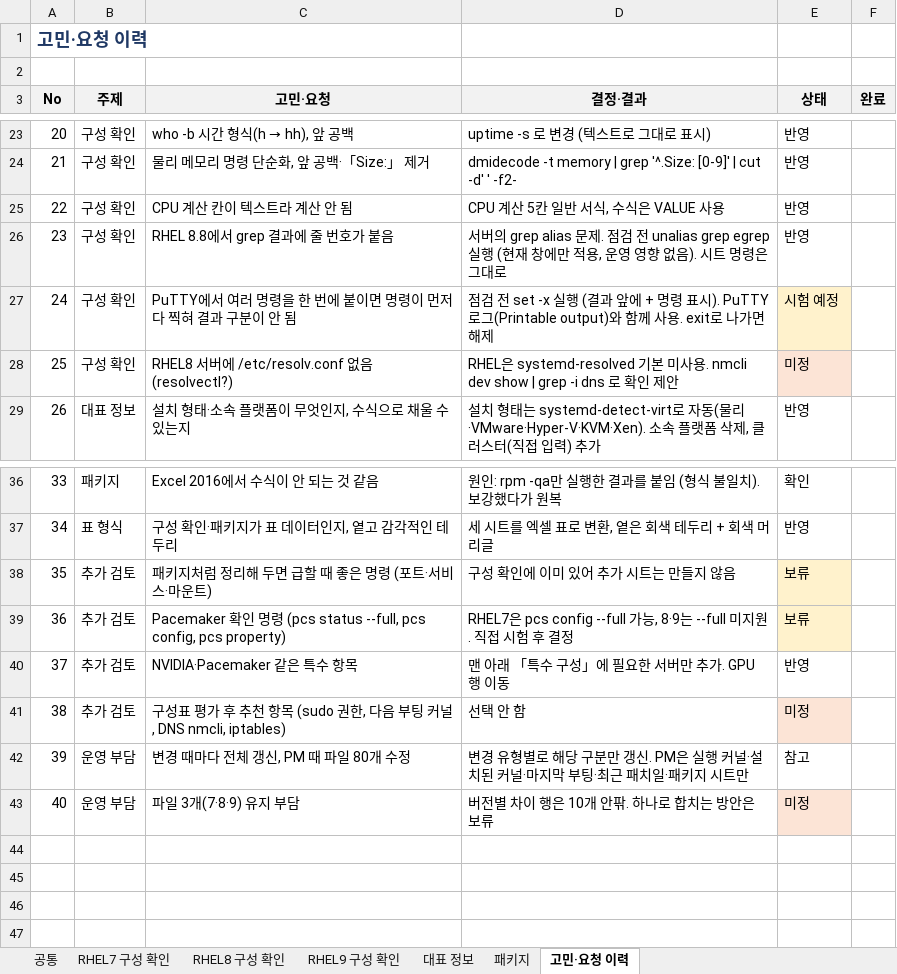
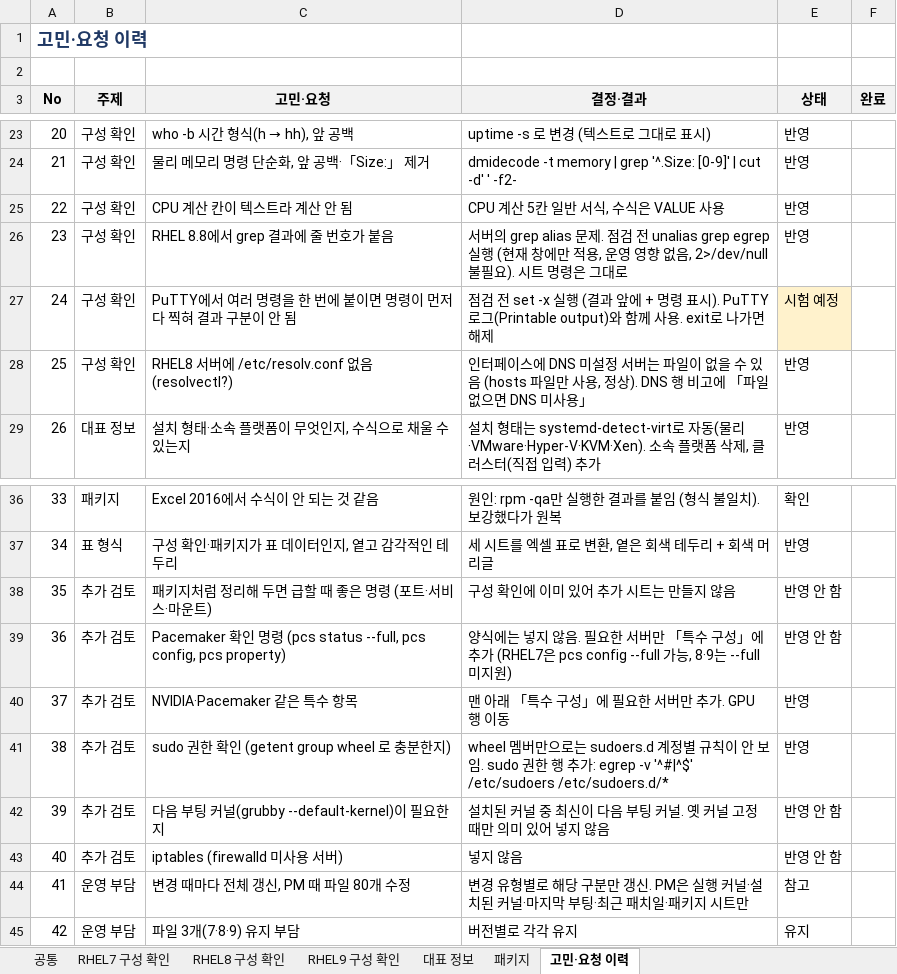
Before and after one commit to shbang0701/claude-test, an Excel workbook: 04_RHEL_구성표/RHEL_구성표_변경목록.xlsx, sheet 고민·요청 이력, drawn as a sheet; only a part is shown, gaps mark what is left out; values as stored, in another font and other column widths than the file's, no borders; removed rows and columns are numbered as before the commit, all else as after; the diff names each change by its address in the sheet, - before the commit and + after, or states it on an @@ line.

```diff
--- a/04_RHEL_구성표/RHEL_구성표_변경목록.xlsx (sheet 고민·요청 이력)
+++ b/04_RHEL_구성표/RHEL_구성표_변경목록.xlsx (sheet 고민·요청 이력)
-D26 (결정·결과): …향 없음). 시트…
+D26 (결정·결과): …향 없음, 2>/dev/null 불필요). 시트…
-D28 (결정·결과): RHEL은 systemd-resolved 기본 미사용. nmcli dev show | grep -i dns 로 확인 제안
+D28 (결정·결과): 인터페이스에 DNS 미설정 서버는 파일이 없을 수 있음 (hosts 파일만 사용, 정상). DNS 행 비고에 「파일 없으면 DNS 미사용」
-E28 (상태): 미정
+E28 (상태): 반영
-E28 fill: #FCE4D6
+E28 fill: none
-E38:E39 (상태): 보류
+E38:E39 (상태): 반영 안 함
-E38:E39 fill: #FFF2CC
+E38:E39 fill: none
-D39 (결정·결과): RHEL7은 pcs config --full 가능, 8·9는 --full 미지원. 직접 시험 후 결정
+D39 (결정·결과): 양식에는 넣지 않음. 필요한 서버만 「특수 구성」에 추가 (RHEL7은 pcs config --full 가능, 8·9는 --full 미지원)
-row 41: 38 | 추가 검토 | 구성표 평가 후 추천 항목 (sudo 권한, 다음 부팅 커널, DNS nmcli, iptables) | 선택 안 함 | 미정
+row 41: 38 | 추가 검토 | sudo 권한 확인 (getent group wheel 로 충분한지) | wheel 멤버만으로는 sudoers.d 계정별 규칙이 안 보임. sudo 권한 행 추가: egrep -v '^#|^$' /etc/sudoers /etc/sudoers.d/* | 반영
+row 42: 39 | 추가 검토 | 다음 부팅 커널(grubby --default-kernel)이 필요한지 | 설치된 커널 중 최신이 다음 부팅 커널. 옛 커널 고정 때만 의미 있어 넣지 않음 | 반영 안 함
+row 43: 40 | 추가 검토 | iptables (firewalld 미사용 서버) | 넣지 않음 | 반영 안 함
@@ column A (No) renumbered from row 44 down @@
-D45 (결정·결과): 버전별 차이 행은 10개 안팎. 하나로 합치는 방안은 보류
+D45 (결정·결과): 버전별로 각각 유지
-E45 (상태): 미정
+E45 (상태): 유지
-E45 fill: #FCE4D6
+E45 fill: none
```
Also changed, not shown: sheet RHEL9 구성 확인, sheet RHEL8 구성 확인, sheet RHEL7 구성 확인, 04_RHEL_구성표/RHEL_계열_7_구성표.xlsx, 04_RHEL_구성표/RHEL_계열_8_구성표.xlsx, 1 other file.
